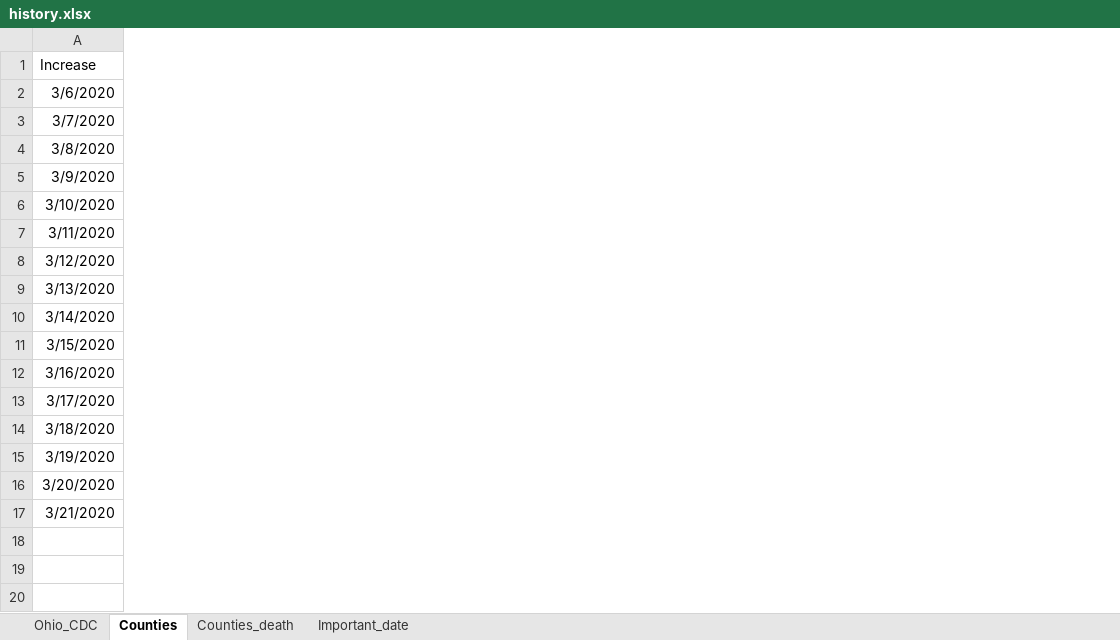
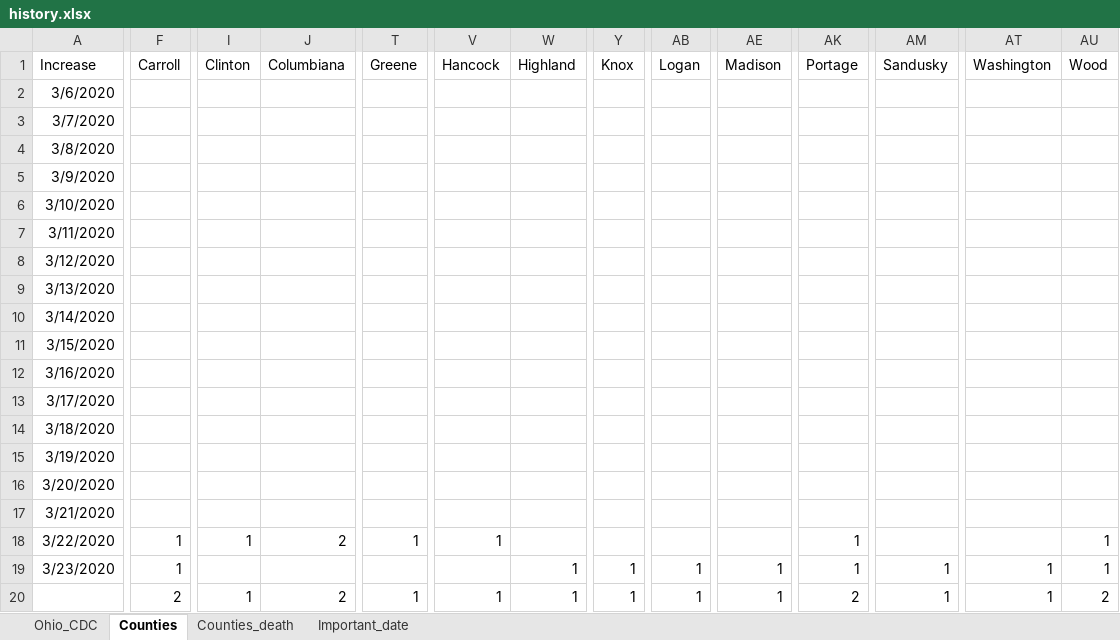
Before and after one commit to luyuliu/COVID-Transit-Demand, an Excel workbook: data/history.xlsx, sheet Counties, drawn as a sheet; only a part is shown, gaps mark what is left out; values as stored, in another font and other column widths than the file's, no borders; removed rows and columns are numbered as before the commit, all else as after; rows hold the shown columns only; the diff names each change by its address in the sheet, - before the commit and + after, or states it on an @@ line.

```diff
--- a/data/history.xlsx (sheet Counties)
+++ b/data/history.xlsx (sheet Counties)
+column F (Carroll), empty
+column I (Clinton), empty
+column J (Columbiana), empty
+column T (Greene), empty
+column V (Hancock), empty
+column W (Highland), empty
+column Y (Knox), empty
+column AB (Logan), empty
+column AE (Madison), empty
+column AK (Portage), empty
+column AM (Sandusky), empty
+column AT (Washington), empty
+column AU (Wood), empty
-row 18: (empty)
+row 18: 3/22/2020 | 1 | 1 | 2 | 1 | 1 |  |  |  |  | 1 |  |  | 1
+row 19: 3/23/2020 | 1 |  |  |  |  | 1 | 1 | 1 | 1 | 1 | 1 | 1 | 1
+row 20:  | 2 | 1 | 2 | 1 | 1 | 1 | 1 | 1 | 1 | 2 | 1 | 1 | 2
```
Also changed, not shown: sheet Counties_death, sheet Ohio_CDC, formulas that keep their value, data/COVID19_US_countylevel.xlsx, data/ridership.xlsx, 13 other files.
